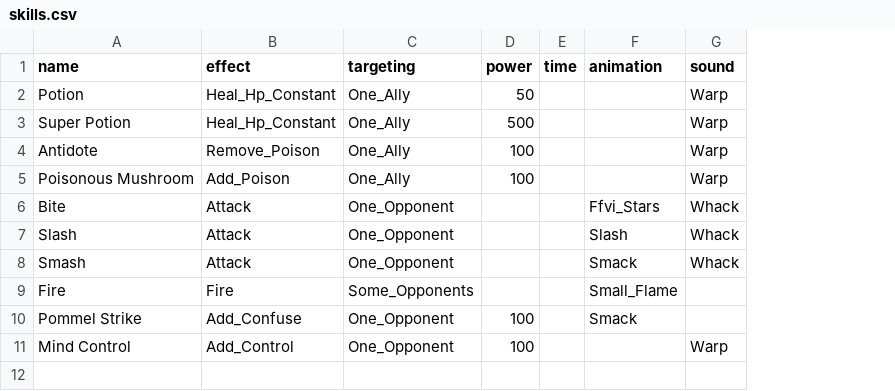
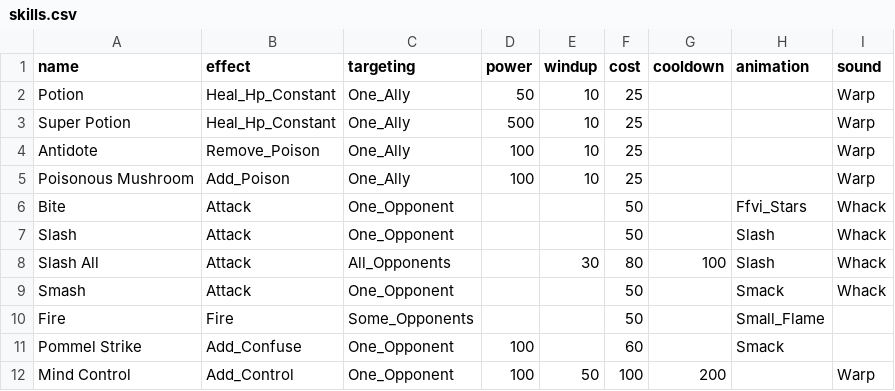
Before and after one commit to drcdh/odin-jrpg, a CSV file: game/data/skills.csv, drawn as a sheet; removed rows and columns are numbered as before the commit, all else as after; the diff names each change by its address in the sheet, - before the commit and + after, or states it on an @@ line.

Commit message:
battle skills windup and cost

```diff
--- a/game/data/skills.csv
+++ b/game/data/skills.csv
-column E (time), empty
+column E (windup), rows 2-5: all 10; row 12: 50
+column F (cost), rows 2-7: 25 | 25 | 25 | 25 | 50 | 50; rows 9-12: 50 | 50 | 60 | 100
+column G (cooldown), row 12: 200
+row 8: Slash All | Attack | All_Opponents |  | 30 | 80 | 100 | Slash | Whack
```
Also changed, not shown: 7 other files.
